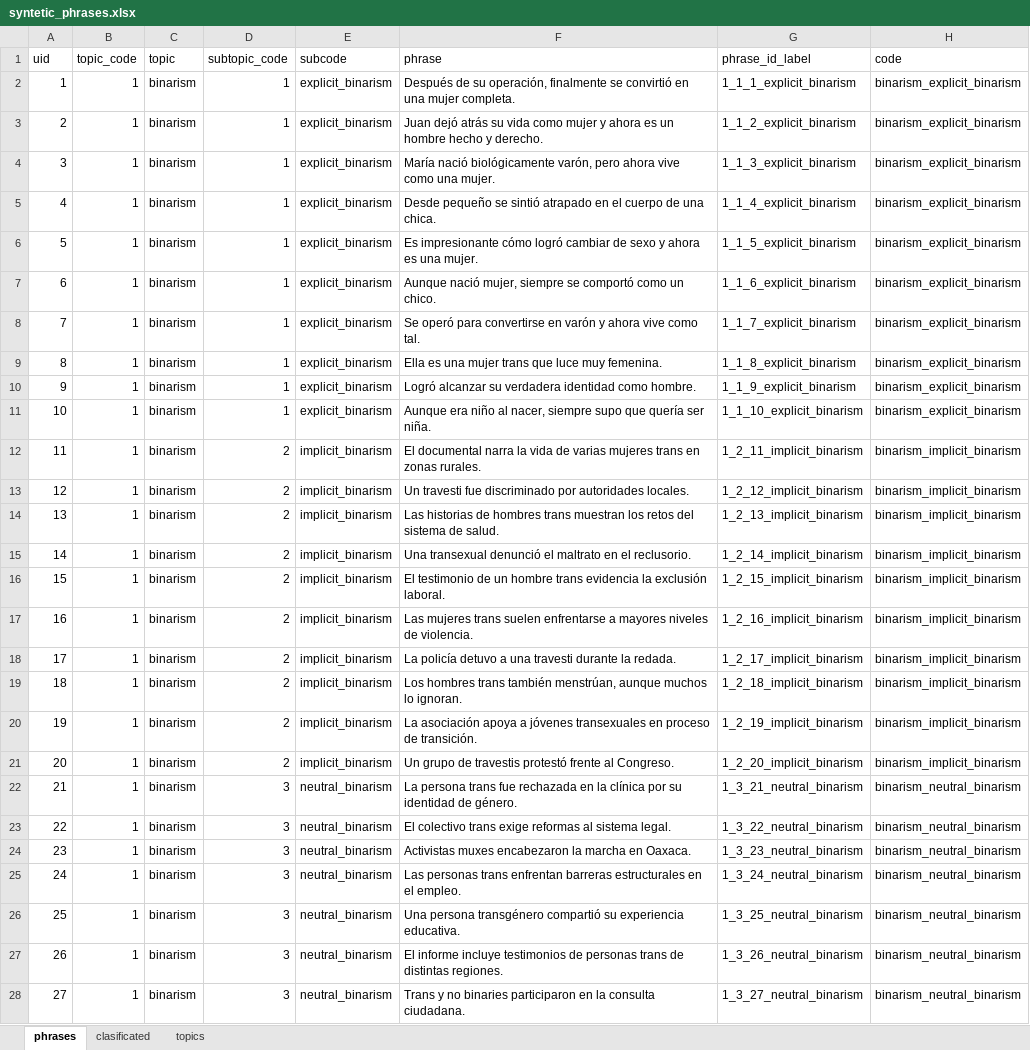
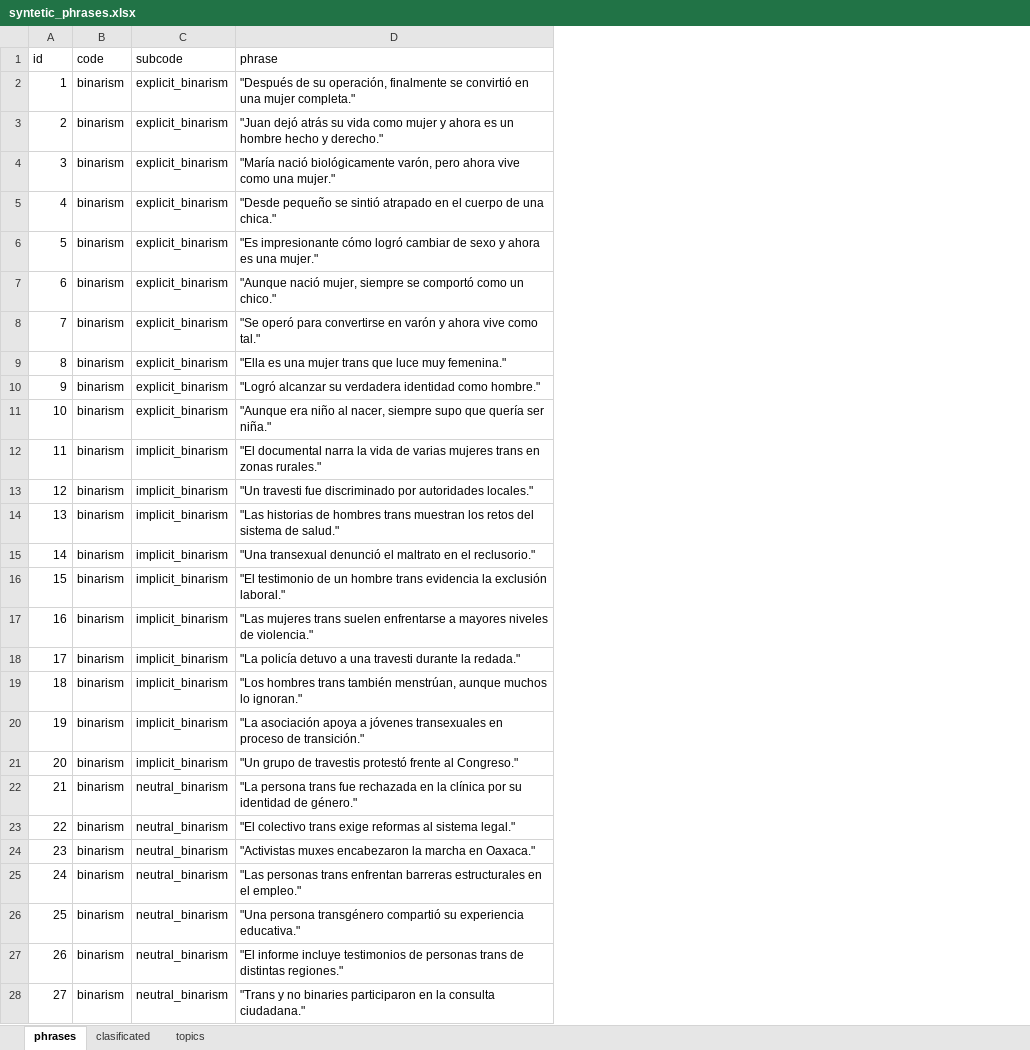
Before and after one commit to carevies/content_analysis, an Excel workbook: data/syntetic_phrases.xlsx, sheet phrases, drawn as a sheet; only a part is shown; values as stored, in another font and other column widths than the file's, no borders; removed rows and columns are numbered as before the commit, all else as after; the diff covers the shown part only; the diff names each change by its address in the sheet, - before the commit and + after, or states it on an @@ line.

```diff
--- a/data/syntetic_phrases.xlsx (sheet phrases)
+++ b/data/syntetic_phrases.xlsx (sheet phrases)
-column B (topic_code), rows 2-28: all 1
-column D (subtopic_code), rows 2-28: 1 | 1 | 1 | 1 | 1 | 1 | 1 | 1 | 1 | 1 | 2 | 2 | 2 | 2 | 2 | 2 | 2 | 2 | 2 | 2 | 3 | 3 | 3 | 3 | 3 | 3 | 3
-column G (phrase_id_label), rows 2-28: 1_1_1_explicit_binarism | 1_1_2_explicit_binarism | 1_1_3_explicit_binarism | 1_1_4_explicit_binarism | 1_1_5_explicit_binarism | 1_1_6_explicit_binarism | 1_1_7_explicit_binarism | 1_1_8_explicit_binarism | 1_1_9_explicit_binarism | 1_1_10_explicit_binarism | 1_2_11_implicit_binarism | 1_2_12_implicit_binarism | 1_2_13_implicit_binarism | 1_2_14_implicit_binarism | 1_2_15_implicit_binarism | 1_2_16_implicit_binarism | 1_2_17_implicit_binarism | 1_2_18_implicit_binarism | 1_2_19_implicit_binarism | 1_2_20_implicit_binarism | 1_3_21_neutral_binarism | 1_3_22_neutral_binarism | 1_3_23_neutral_binarism | 1_3_24_neutral_binarism | 1_3_25_neutral_binarism | 1_3_26_neutral_binarism | 1_3_27_neutral_binarism
-column H (code), rows 2-28: binarism_explicit_binarism | binarism_explicit_binarism | binarism_explicit_binarism | binarism_explicit_binarism | binarism_explicit_binarism | binarism_explicit_binarism | binarism_explicit_binarism | binarism_explicit_binarism | binarism_explicit_binarism | binarism_explicit_binarism | binarism_implicit_binarism | binarism_implicit_binarism | binarism_implicit_binarism | binarism_implicit_binarism | binarism_implicit_binarism | binarism_implicit_binarism | binarism_implicit_binarism | binarism_implicit_binarism | binarism_implicit_binarism | binarism_implicit_binarism | binarism_neutral_binarism | binarism_neutral_binarism | binarism_neutral_binarism | binarism_neutral_binarism | binarism_neutral_binarism | binarism_neutral_binarism | binarism_neutral_binarism
-A1: uid
+A1: id
-B1: topic
+B1: code
-D2 (phrase): Después de su operación, finalmente se convirtió en una mujer completa.
+D2 (phrase): "Después de su operación, finalmente se convirtió en una mujer completa."
-D3 (phrase): Juan dejó atrás su vida como mujer y ahora es un hombre hecho y derecho.
+D3 (phrase): "Juan dejó atrás su vida como mujer y ahora es un hombre hecho y derecho."
-D4 (phrase): María nació biológicamente varón, pero ahora vive como una mujer.
+D4 (phrase): "María nació biológicamente varón, pero ahora vive como una mujer."
-D5 (phrase): Desde pequeño se sintió atrapado en el cuerpo de una chica.
+D5 (phrase): "Desde pequeño se sintió atrapado en el cuerpo de una chica."
-D6 (phrase): Es impresionante cómo logró cambiar de sexo y ahora es una mujer.
+D6 (phrase): "Es impresionante cómo logró cambiar de sexo y ahora es una mujer."
-D7 (phrase): Aunque nació mujer, siempre se comportó como un chico.
+D7 (phrase): "Aunque nació mujer, siempre se comportó como un chico."
-D8 (phrase): Se operó para convertirse en varón y ahora vive como tal.
+D8 (phrase): "Se operó para convertirse en varón y ahora vive como tal."
-D9 (phrase): Ella es una mujer trans que luce muy femenina.
+D9 (phrase): "Ella es una mujer trans que luce muy femenina."
-D10 (phrase): Logró alcanzar su verdadera identidad como hombre.
+D10 (phrase): "Logró alcanzar su verdadera identidad como hombre."
-D11 (phrase): Aunque era niño al nacer, siempre supo que quería ser niña.
+D11 (phrase): "Aunque era niño al nacer, siempre supo que quería ser niña."
-D12 (phrase): El documental narra la vida de varias mujeres trans en zonas rurales.
+D12 (phrase): "El documental narra la vida de varias mujeres trans en zonas rurales."
-D13 (phrase): Un travesti fue discriminado por autoridades locales.
+D13 (phrase): "Un travesti fue discriminado por autoridades locales."
-D14 (phrase): Las historias de hombres trans muestran los retos del sistema de salud.
+D14 (phrase): "Las historias de hombres trans muestran los retos del sistema de salud."
-D15 (phrase): Una transexual denunció el maltrato en el reclusorio.
+D15 (phrase): "Una transexual denunció el maltrato en el reclusorio."
-D16 (phrase): El testimonio de un hombre trans evidencia la exclusión laboral.
+D16 (phrase): "El testimonio de un hombre trans evidencia la exclusión laboral."
-D17 (phrase): Las mujeres trans suelen enfrentarse a mayores niveles de violencia.
+D17 (phrase): "Las mujeres trans suelen enfrentarse a mayores niveles de violencia."
-D18 (phrase): La policía detuvo a una travesti durante la redada.
+D18 (phrase): "La policía detuvo a una travesti durante la redada."
-D19 (phrase): Los hombres trans también menstrúan, aunque muchos lo ignoran.
+D19 (phrase): "Los hombres trans también menstrúan, aunque muchos lo ignoran."
-D20 (phrase): La asociación apoya a jóvenes transexuales en proceso de transición.
+D20 (phrase): "La asociación apoya a jóvenes transexuales en proceso de transición."
-D21 (phrase): Un grupo de travestis protestó frente al Congreso.
+D21 (phrase): "Un grupo de travestis protestó frente al Congreso."
-D22 (phrase): La persona trans fue rechazada en la clínica por su identidad de género.
+D22 (phrase): "La persona trans fue rechazada en la clínica por su identidad de género."
-D23 (phrase): El colectivo trans exige reformas al sistema legal.
+D23 (phrase): "El colectivo trans exige reformas al sistema legal."
-D24 (phrase): Activistas muxes encabezaron la marcha en Oaxaca.
+D24 (phrase): "Activistas muxes encabezaron la marcha en Oaxaca."
-D25 (phrase): Las personas trans enfrentan barreras estructurales en el empleo.
+D25 (phrase): "Las personas trans enfrentan barreras estructurales en el empleo."
-D26 (phrase): Una persona transgénero compartió su experiencia educativa.
+D26 (phrase): "Una persona transgénero compartió su experiencia educativa."
-D27 (phrase): El informe incluye testimonios de personas trans de distintas regiones.
+D27 (phrase): "El informe incluye testimonios de personas trans de distintas regiones."
-D28 (phrase): Trans y no binaries participaron en la consulta ciudadana.
+D28 (phrase): "Trans y no binaries participaron en la consulta ciudadana."
```
Also changed, not shown: 233 edited cells elsewhere in this sheet, sheet clasificated, data/training_tweets.xlsx, 2 other files.
